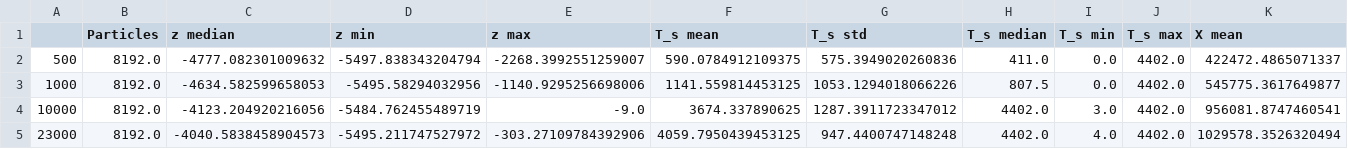
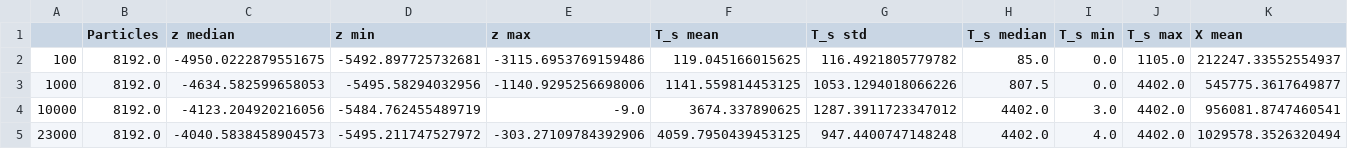
Before and after one commit to OceanParcels/Backtracking_Abyssal_Nanoplastics, a CSV file: article_figs/stats_frag_into_NPs.csv, drawn as a sheet; only a part is shown; removed rows and columns are numbered as before the commit, all else as after; rows hold the shown columns only; the diff names each change by its address in the sheet, - before the commit and + after, or states it on an @@ line.

```diff
--- a/article_figs/stats_frag_into_NPs.csv
+++ b/article_figs/stats_frag_into_NPs.csv
-row 2: 500 | 8192.0 | -4777.082301009632 | -5497.838343204794 | -2268.3992551259007 | 590.0784912109375 | 575.3949020260836 | 411.0 | 0.0 | 4402.0 | 422472.4865071337
+row 2: 100 | 8192.0 | -4950.0222879551675 | -5492.897725732681 | -3115.6953769159486 | 119.045166015625 | 116.4921805779782 | 85.0 | 0.0 | 1105.0 | 212247.33552554937
```
Also changed, not shown: 14 other files.
